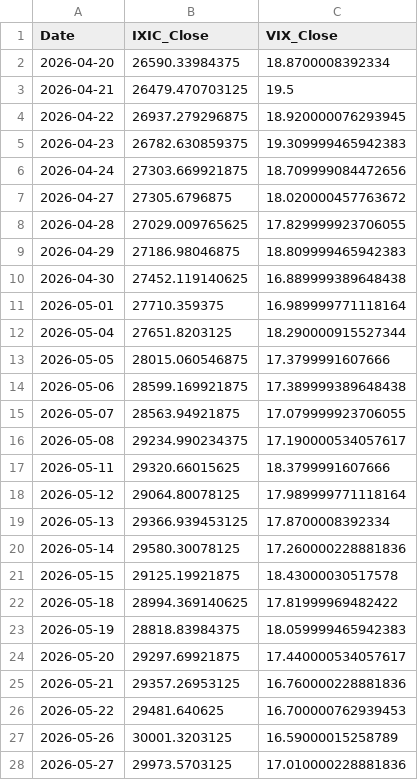
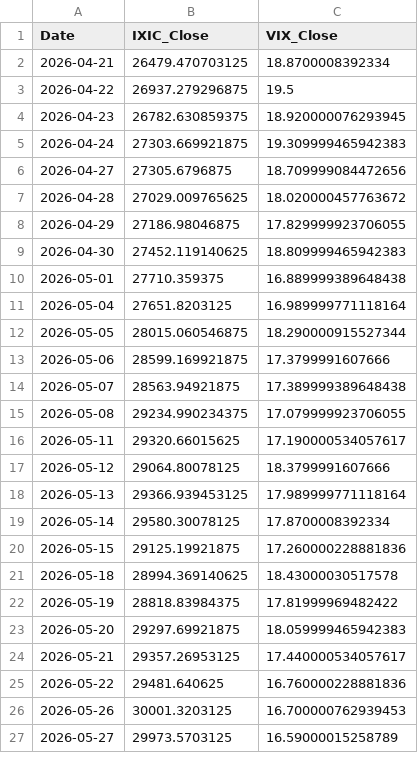
Before and after one commit to Sara4403/nasdaq_vix_daily_monitor, a CSV file: nasdaq_vix_daily_data.csv, drawn as a sheet; only a part is shown; the diff covers the shown part only.

```diff
--- a/nasdaq_vix_daily_data.csv
+++ b/nasdaq_vix_daily_data.csv
@@ -1,28 +1,27 @@
 Date,IXIC_Close,VIX_Close
-2026-04-20,26590.33984375,18.8700008392334
-2026-04-21,26479.470703125,19.5
-2026-04-22,26937.279296875,18.920000076293945
-2026-04-23,26782.630859375,19.309999465942383
-2026-04-24,27303.669921875,18.709999084472656
-2026-04-27,27305.6796875,18.020000457763672
-2026-04-28,27029.009765625,17.829999923706055
-2026-04-29,27186.98046875,18.809999465942383
-2026-04-30,27452.119140625,16.889999389648438
-2026-05-01,27710.359375,16.989999771118164
-2026-05-04,27651.8203125,18.290000915527344
-2026-05-05,28015.060546875,17.3799991607666
-2026-05-06,28599.169921875,17.389999389648438
-2026-05-07,28563.94921875,17.079999923706055
-2026-05-08,29234.990234375,17.190000534057617
-2026-05-11,29320.66015625,18.3799991607666
-2026-05-12,29064.80078125,17.989999771118164
-2026-05-13,29366.939453125,17.8700008392334
-2026-05-14,29580.30078125,17.260000228881836
-2026-05-15,29125.19921875,18.43000030517578
-2026-05-18,28994.369140625,17.81999969482422
-2026-05-19,28818.83984375,18.059999465942383
-2026-05-20,29297.69921875,17.440000534057617
-2026-05-21,29357.26953125,16.760000228881836
-2026-05-22,29481.640625,16.700000762939453
-2026-05-26,30001.3203125,16.59000015258789
-2026-05-27,29973.5703125,17.010000228881836
+2026-04-21,26479.470703125,18.8700008392334
+2026-04-22,26937.279296875,19.5
+2026-04-23,26782.630859375,18.920000076293945
+2026-04-24,27303.669921875,19.309999465942383
+2026-04-27,27305.6796875,18.709999084472656
+2026-04-28,27029.009765625,18.020000457763672
+2026-04-29,27186.98046875,17.829999923706055
+2026-04-30,27452.119140625,18.809999465942383
+2026-05-01,27710.359375,16.889999389648438
+2026-05-04,27651.8203125,16.989999771118164
+2026-05-05,28015.060546875,18.290000915527344
+2026-05-06,28599.169921875,17.3799991607666
+2026-05-07,28563.94921875,17.389999389648438
+2026-05-08,29234.990234375,17.079999923706055
+2026-05-11,29320.66015625,17.190000534057617
+2026-05-12,29064.80078125,18.3799991607666
+2026-05-13,29366.939453125,17.989999771118164
+2026-05-14,29580.30078125,17.8700008392334
+2026-05-15,29125.19921875,17.260000228881836
+2026-05-18,28994.369140625,18.43000030517578
+2026-05-19,28818.83984375,17.81999969482422
+2026-05-20,29297.69921875,18.059999465942383
+2026-05-21,29357.26953125,17.440000534057617
+2026-05-22,29481.640625,16.760000228881836
+2026-05-26,30001.3203125,16.700000762939453
+2026-05-27,29973.5703125,16.59000015258789
```
Also changed, not shown: 1 added row and 100 edited cells elsewhere in this file, nasdaq_vix_monitor_summary.csv, 1 other file.
